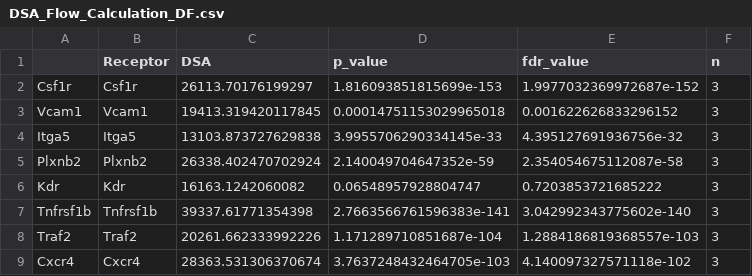
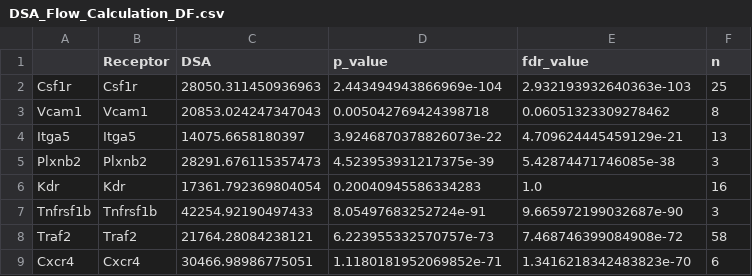
Before and after one commit to madilabcode/CD8s_MoDCs, a CSV file: Circos/General_Results/DSA_Flow_Calculation_DF.csv, drawn as a sheet; only a part is shown; the diff covers the shown part only.

Commit message:
Add files via upload

```diff
--- a/Circos/General_Results/DSA_Flow_Calculation_DF.csv
+++ b/Circos/General_Results/DSA_Flow_Calculation_DF.csv
@@ -1,9 +1,9 @@
 ,Receptor,DSA,p_value,fdr_value,n
-Csf1r,Csf1r,26113.70176199297,1.816093851815699e-153,1.9977032369972687e-152,3
-Vcam1,Vcam1,19413.319420117845,0.00014751153029965018,0.001622626833296152,3
-Itga5,Itga5,13103.873727629838,3.9955706290334145e-33,4.395127691936756e-32,3
-Plxnb2,Plxnb2,26338.402470702924,2.140049704647352e-59,2.354054675112087e-58,3
-Kdr,Kdr,16163.1242060082,0.06548957928804747,0.7203853721685222,3
-Tnfrsf1b,Tnfrsf1b,39337.61771354398,2.7663566761596383e-141,3.042992343775602e-140,3
-Traf2,Traf2,20261.662333992226,1.171289710851687e-104,1.2884186819368557e-103,3
-Cxcr4,Cxcr4,28363.531306370674,3.7637248432464705e-103,4.140097327571118e-102,3
+Csf1r,Csf1r,28050.311450936963,2.443494943866969e-104,2.932193932640363e-103,25
+Vcam1,Vcam1,20853.024247347043,0.005042769424398718,0.06051323309278462,8
+Itga5,Itga5,14075.6658180397,3.9246870378826073e-22,4.709624445459129e-21,13
+Plxnb2,Plxnb2,28291.676115357473,4.523953931217375e-39,5.42874471746085e-38,3
+Kdr,Kdr,17361.792369804054,0.20040945586334283,1.0,16
+Tnfrsf1b,Tnfrsf1b,42254.92190497433,8.05497683252724e-91,9.665972199032687e-90,3
+Traf2,Traf2,21764.28084238121,6.223955332570757e-73,7.468746399084908e-72,58
+Cxcr4,Cxcr4,30466.98986775051,1.1180181952069852e-71,1.3416218342483823e-70,6
```
Also changed, not shown: 1 added row and 12 edited cells elsewhere in this file.
